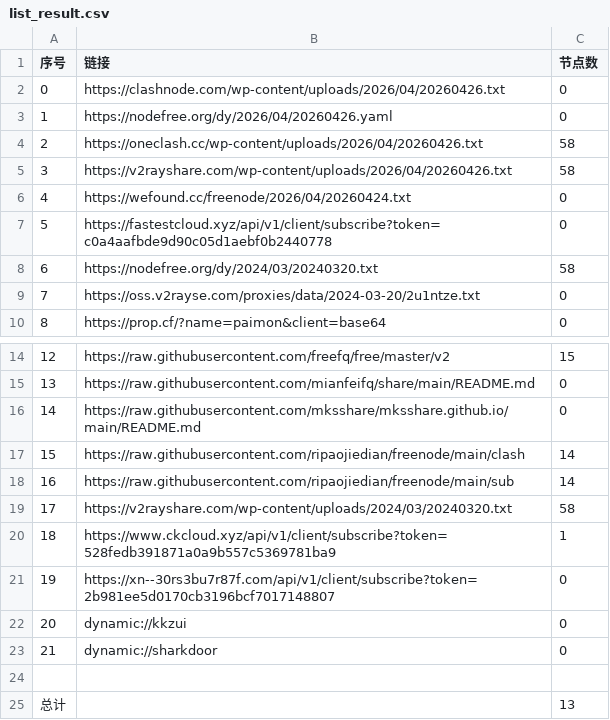
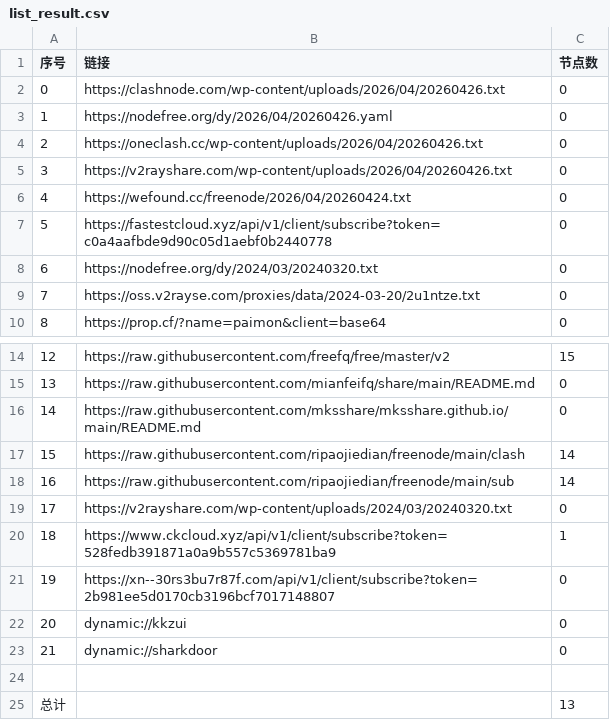
Before and after one commit to jianwu-zhao/AutoMergePublicNodes, a CSV file: list_result.csv, drawn as a sheet; only a part is shown, gaps mark what is left out.

```diff
--- a/list_result.csv
+++ b/list_result.csv
@@ -3,7 +3,7 @@
 1,https://nodefree.org/dy/2026/04/20260426.yaml,0
-2,https://oneclash.cc/wp-content/uploads/2026/04/20260426.txt,58
-3,https://v2rayshare.com/wp-content/uploads/2026/04/20260426.txt,58
+2,https://oneclash.cc/wp-content/uploads/2026/04/20260426.txt,0
+3,https://v2rayshare.com/wp-content/uploads/2026/04/20260426.txt,0
 4,https://wefound.cc/freenode/2026/04/20260424.txt,0
 5,https://fastestcloud.xyz/api/v1/client/subscribe?token=c0a4aafbde9d90c05d1aebf0b2440778,0
-6,https://nodefree.org/dy/2024/03/20240320.txt,58
+6,https://nodefree.org/dy/2024/03/20240320.txt,0
 7,https://oss.v2rayse.com/proxies/data/2024-03-20/2u1ntze.txt,0
@@ -18,3 +18,3 @@
 16,https://raw.githubusercontent.com/ripaojiedian/freenode/main/sub,14
-17,https://v2rayshare.com/wp-content/uploads/2024/03/20240320.txt,58
+17,https://v2rayshare.com/wp-content/uploads/2024/03/20240320.txt,0
 18,https://www.ckcloud.xyz/api/v1/client/subscribe?token=528fedb391871a0a9b557c5369781ba9,1
```
Also changed, not shown: 2 other files.
